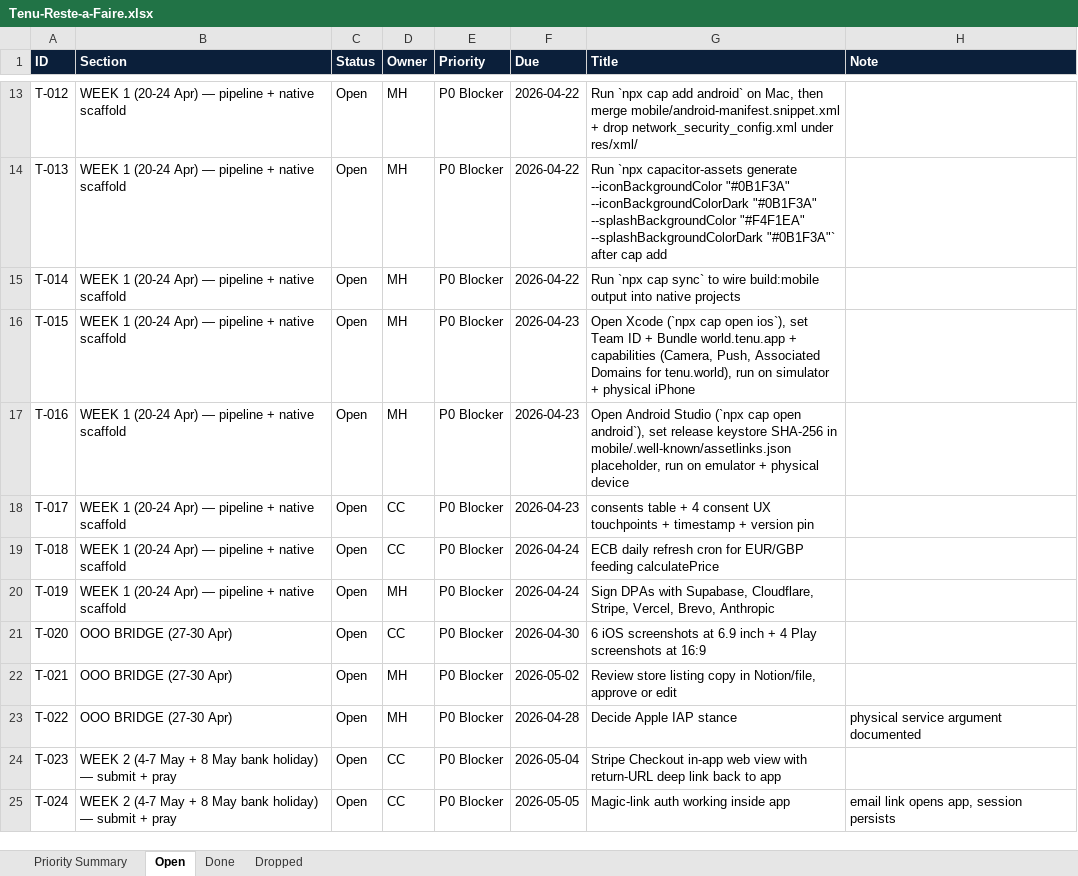
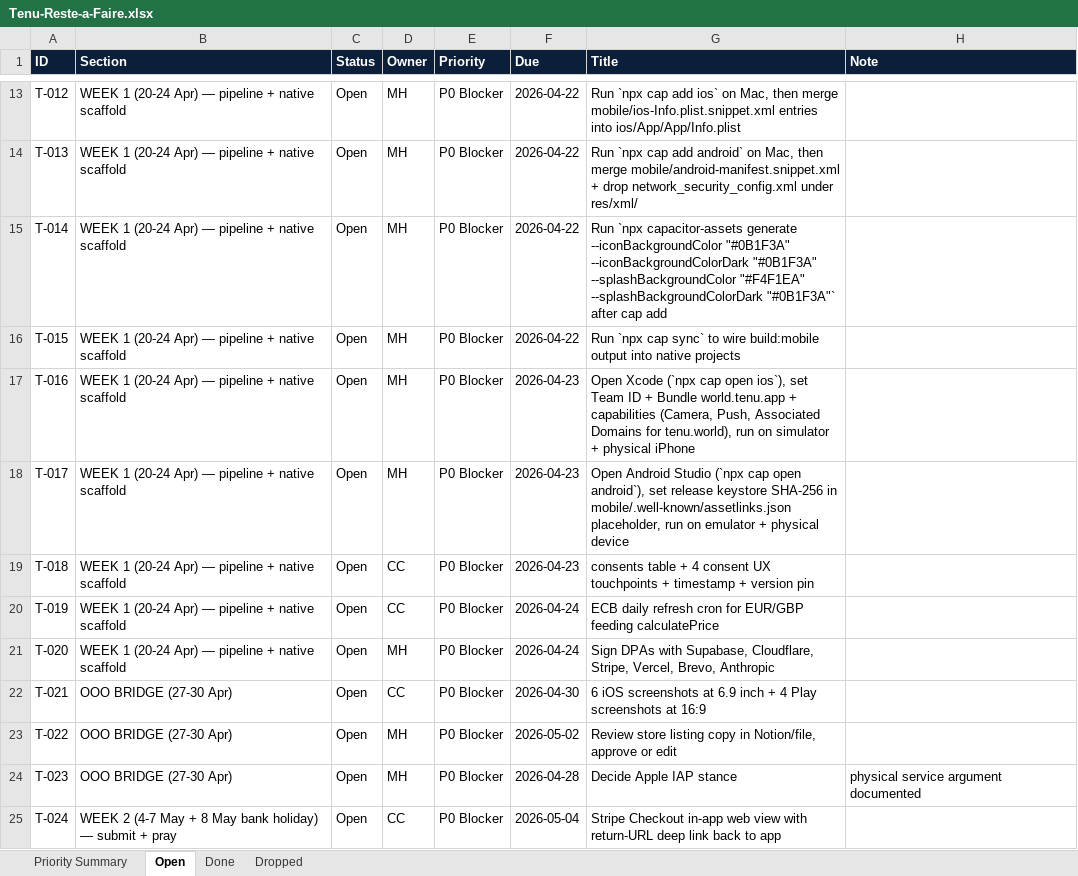
Before and after one commit to malikmubashir/tenu-world, an Excel workbook: Tenu-Reste-a-Faire.xlsx, sheet Open, drawn as a sheet; only a part is shown, gaps mark what is left out; values as stored, in another font and other column widths than the file's, no borders; the diff covers the shown part only; the diff names each change by its address in the sheet, - before the commit and + after, or states it on an @@ line.

```diff
--- a/Tenu-Reste-a-Faire.xlsx (sheet Open)
+++ b/Tenu-Reste-a-Faire.xlsx (sheet Open)
-G13 (Title): …cap add android` on Mac, then merge mobile/android-manifest.snippet.xml + drop network_security_config.xml under res/xml/
+G13 (Title): …cap add ios` on Mac, then merge mobile/ios-Info.plist.snippet.xml entries into ios/App/App/Info.plist
-G14 (Title): Run `npx capacitor-assets generate --iconBackgroundColor "#0B1F3A" --iconBackgroundColorDark "#0B1F3A" --splashBackgroundColor "#F4F1EA" --splashBackgroundColorDark "#0B1F3A"` after cap add
+G14 (Title): Run `npx cap add android` on Mac, then merge mobile/android-manifest.snippet.xml + drop network_security_config.xml under res/xml/
-G15 (Title): Run `npx cap sync` to wire build:mobile output into native projects
+G15 (Title): Run `npx capacitor-assets generate --iconBackgroundColor "#0B1F3A" --iconBackgroundColorDark "#0B1F3A" --splashBackgroundColor "#F4F1EA" --splashBackgroundColorDark "#0B1F3A"` after cap add
-F16 (Due): 2026-04-23
+F16 (Due): 2026-04-22
-G16 (Title): Open Xcode (`npx cap open ios`), set Team ID + Bundle world.tenu.app + capabilities (Camera, Push, Associated Domains for tenu.world), run on simulator + physical iPhone
+G16 (Title): Run `npx cap sync` to wire build:mobile output into native projects
-G17 (Title): Open Android Studio (`npx cap open android`), set release keystore SHA-256 in mobile/.well-known/assetlinks.json placeholder, run on emulator + physical device
+G17 (Title): Open Xcode (`npx cap open ios`), set Team ID + Bundle world.tenu.app + capabilities (Camera, Push, Associated Domains for tenu.world), run on simulator + physical iPhone
-D18 (Owner): CC
+D18 (Owner): MH
-G18 (Title): consents table + 4 consent UX touchpoints + timestamp + version pin
+G18 (Title): Open Android Studio (`npx cap open android`), set release keystore SHA-256 in mobile/.well-known/assetlinks.json placeholder, run on emulator + physical device
-F19 (Due): 2026-04-24
+F19 (Due): 2026-04-23
-G19 (Title): ECB daily refresh cron for EUR/GBP feeding calculatePrice
+G19 (Title): consents table + 4 consent UX touchpoints + timestamp + version pin
-D20 (Owner): MH
+D20 (Owner): CC
-G20 (Title): Sign DPAs with Supabase, Cloudflare, Stripe, Vercel, Brevo, Anthropic
+G20 (Title): ECB daily refresh cron for EUR/GBP feeding calculatePrice
-B21 (Section): OOO BRIDGE (27-30 Apr)
+B21 (Section): WEEK 1 (20-24 Apr) — pipeline + native scaffold
-D21 (Owner): CC
+D21 (Owner): MH
-F21 (Due): 2026-04-30
+F21 (Due): 2026-04-24
-G21 (Title): 6 iOS screenshots at 6.9 inch + 4 Play screenshots at 16:9
+G21 (Title): Sign DPAs with Supabase, Cloudflare, Stripe, Vercel, Brevo, Anthropic
-D22 (Owner): MH
+D22 (Owner): CC
-F22 (Due): 2026-05-02
+F22 (Due): 2026-04-30
-G22 (Title): Review store listing copy in Notion/file, approve or edit
+G22 (Title): 6 iOS screenshots at 6.9 inch + 4 Play screenshots at 16:9
-F23 (Due): 2026-04-28
+F23 (Due): 2026-05-02
-G23 (Title): Decide Apple IAP stance
+G23 (Title): Review store listing copy in Notion/file, approve or edit
-H23 (Note): physical service argument documented
+H23 (Note): (empty)
-B24 (Section): WEEK 2 (4-7 May + 8 May bank holiday) — submit + pray
+B24 (Section): OOO BRIDGE (27-30 Apr)
-D24 (Owner): CC
+D24 (Owner): MH
-F24 (Due): 2026-05-04
+F24 (Due): 2026-04-28
-G24 (Title): Stripe Checkout in-app web view with return-URL deep link back to app
+G24 (Title): Decide Apple IAP stance
-H24 (Note): (empty)
+H24 (Note): physical service argument documented
-F25 (Due): 2026-05-05
+F25 (Due): 2026-05-04
-G25 (Title): Magic-link auth working inside app
+G25 (Title): Stripe Checkout in-app web view with return-URL deep link back to app
-H25 (Note): email link opens app, session persists
+H25 (Note): (empty)
```
Also changed, not shown: 1 added row, 81 edited cells and cell formats elsewhere in this sheet, sheet Done, sheet Priority Summary, 4 other files.
